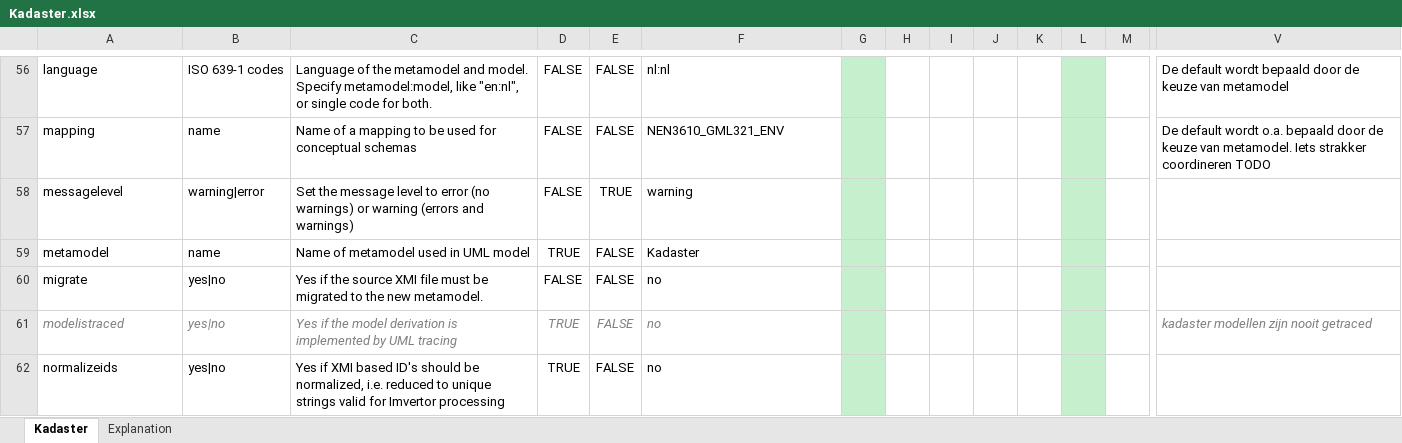
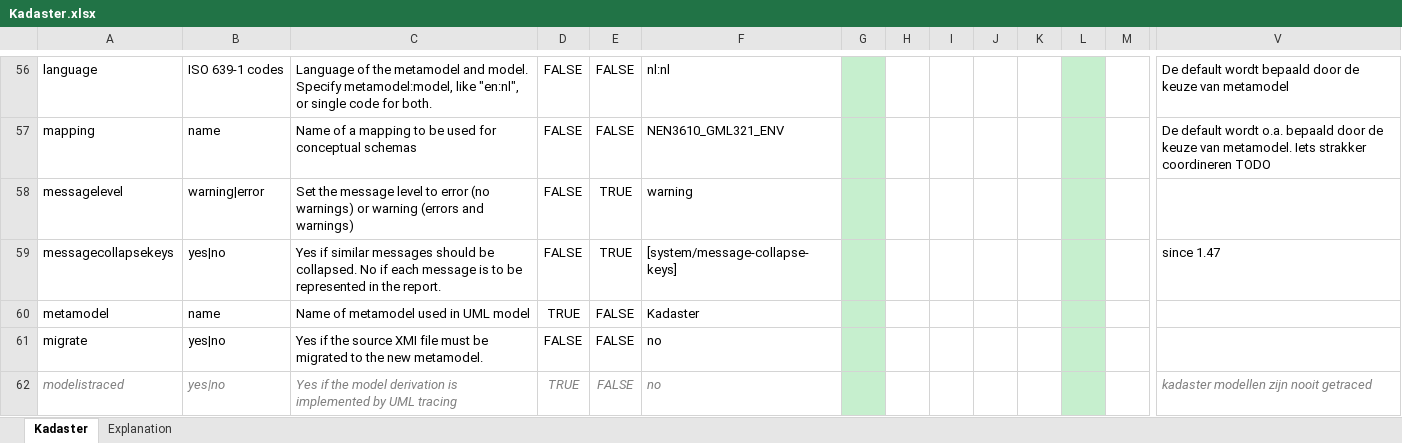
Before and after one commit to Imvertor/Imvertor-Maven, an Excel workbook: src/main/resources/input/Kadaster/props/Kadaster.xlsx, sheet Kadaster, drawn as a sheet; only a part is shown, gaps mark what is left out; the shorter side is filled out with more unchanged rows; values as stored, in another font and other column widths than the file's, no borders; rows hold the shown columns only; the diff names each change by its address in the sheet, - before the commit and + after, or states it on an @@ line.

```diff
--- a/src/main/resources/input/Kadaster/props/Kadaster.xlsx (sheet Kadaster)
+++ b/src/main/resources/input/Kadaster/props/Kadaster.xlsx (sheet Kadaster)
+row 59: messagecollapsekeys | yes|no | Yes if similar messages should be collapsed. No if each message is to be represented in the report. | FALSE | TRUE | [system/message-collapse-keys] |  |  |  |  |  |  |  | since 1.47
```
Also changed, not shown: src/main/resources/input/BRO/props/BRO.xlsx, 7 other files.
